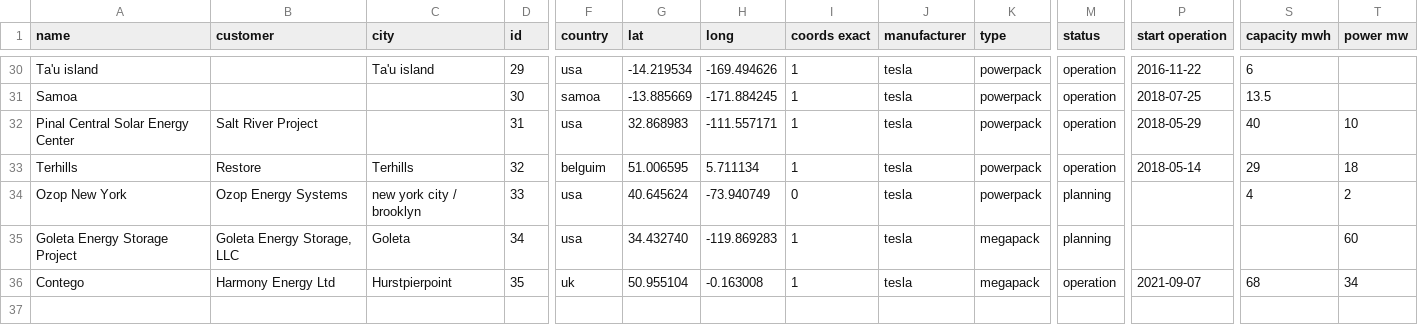
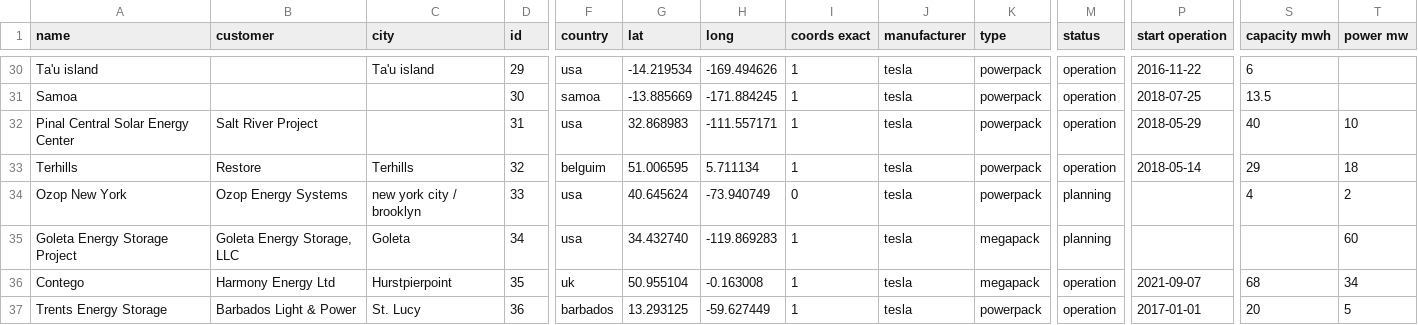
Before and after one commit to lorenz-g/tesla-megapack-tracker, a CSV file: projects-tesla.csv, drawn as a sheet; only a part is shown, gaps mark what is left out; rows hold the shown columns only; the diff names each change by its address in the sheet, - before the commit and + after, or states it on an @@ line.

Commit message:
move project to correct file

```diff
--- a/projects-tesla.csv
+++ b/projects-tesla.csv
+row 37: Trents Energy Storage | Barbados Light & Power | St. Lucy | 36 | barbados | 13.293125 | -59.627449 | 1 | tesla | powerpack | operation | 2017-01-01 | 20 | 5
```
